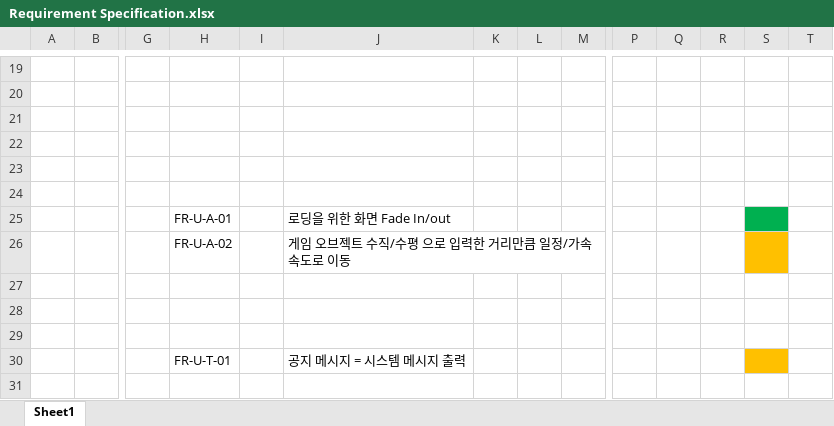
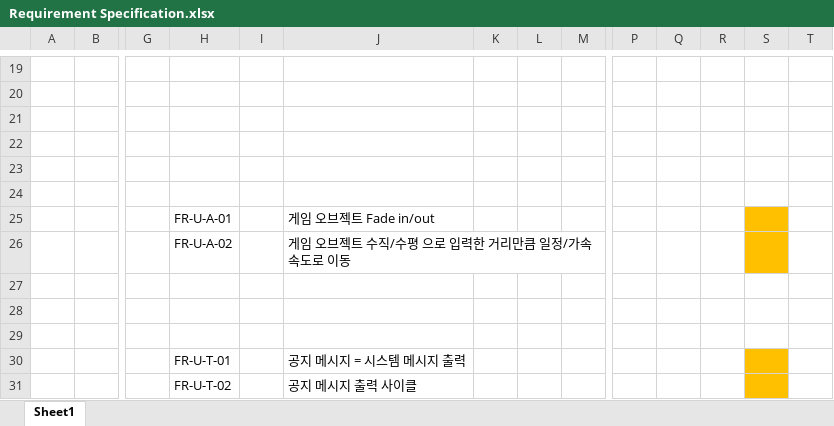
Before and after one commit to VanSubstance/To-the-North, an Excel workbook: documents/Requirement Specification.xlsx, sheet Sheet1, drawn as a sheet; only a part is shown, gaps mark what is left out; values as stored, in another font and other column widths than the file's, no borders; rows hold the shown columns only; the diff names each change by its address in the sheet, - before the commit and + after, or states it on an @@ line.

Commit message:
Docs: Modification for Object Animation
#1

+ 오브젝트 Fade in/out을 static 함수로 변경
+ 공지 메세지 관련 기능

```diff
--- a/documents/Requirement Specification.xlsx (sheet Sheet1)
+++ b/documents/Requirement Specification.xlsx (sheet Sheet1)
-J25: 로딩을 위한 화면 Fade In/out
+J25: 게임 오브젝트 Fade in/out
-S25 fill: #00B050
+S25 fill: #FFC000
+row 31:  |  |  | FR-U-T-02 |  | 공지 메시지 출력 사이클
```
